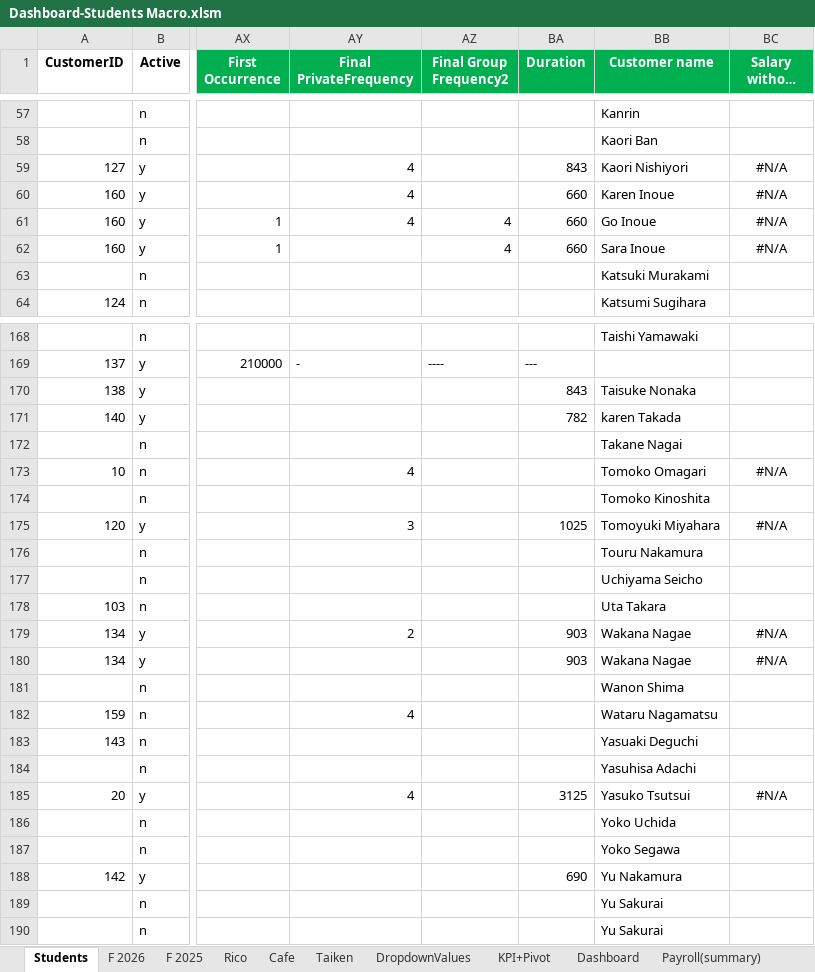
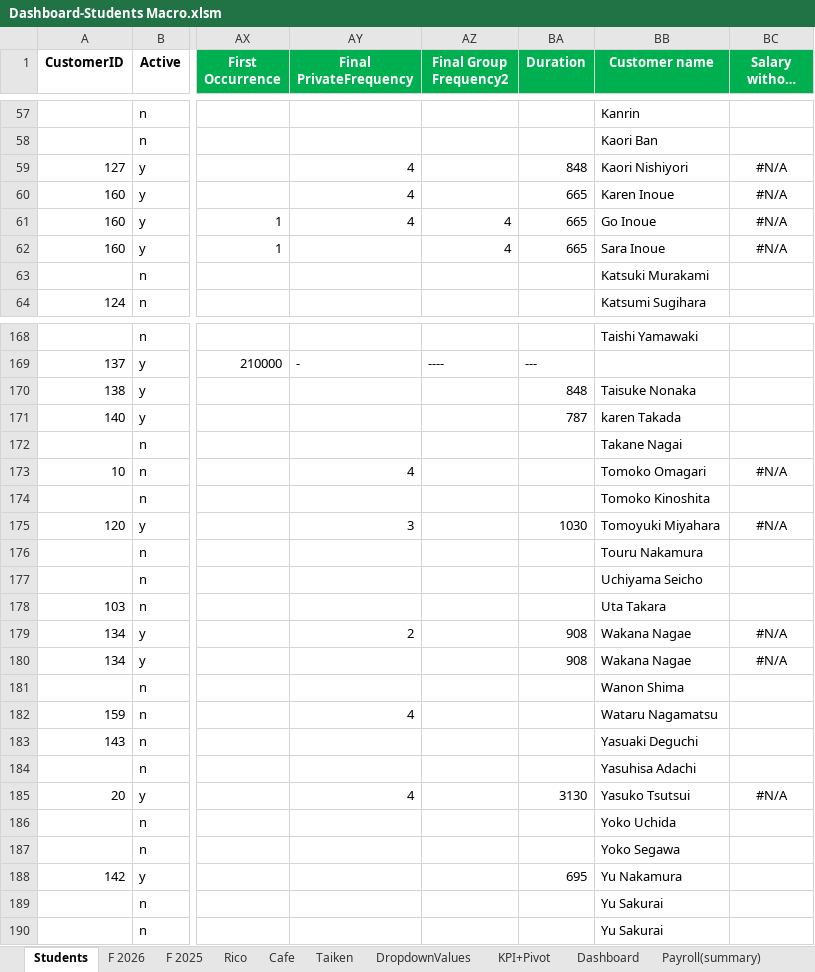
Before and after one commit to Euthenian/bee-school-knowledge, an Excel workbook: 事務/Dashboard-Students Macro.xlsm, sheet Students, drawn as a sheet; only a part is shown, gaps mark what is left out; long unchanged cells end in …; values as stored, in another font and other column widths than the file's, no borders; charts and pictures and table styles not drawn; the diff covers the shown part only; the diff names each change by its address in the sheet, - before the commit and + after, or states it on an @@ line.

```diff
--- a/事務/Dashboard-Students Macro.xlsm (sheet Students)
+++ b/事務/Dashboard-Students Macro.xlsm (sheet Students)
-BA59 (Duration): 843
+BA59 (Duration): 848
-BA60:BA62 (Duration): 660
+BA60:BA62 (Duration): 665
-BA170 (Duration): 843
+BA170 (Duration): 848
-BA171 (Duration): 782
+BA171 (Duration): 787
-BA175 (Duration): 1025
+BA175 (Duration): 1030
-BA179:BA180 (Duration): 903
+BA179:BA180 (Duration): 908
-BA185 (Duration): 3125
+BA185 (Duration): 3130
-BA188 (Duration): 690
+BA188 (Duration): 695
```
Also changed, not shown: 32 edited cells elsewhere in this sheet, sheet Taiken, charts or pictures.
